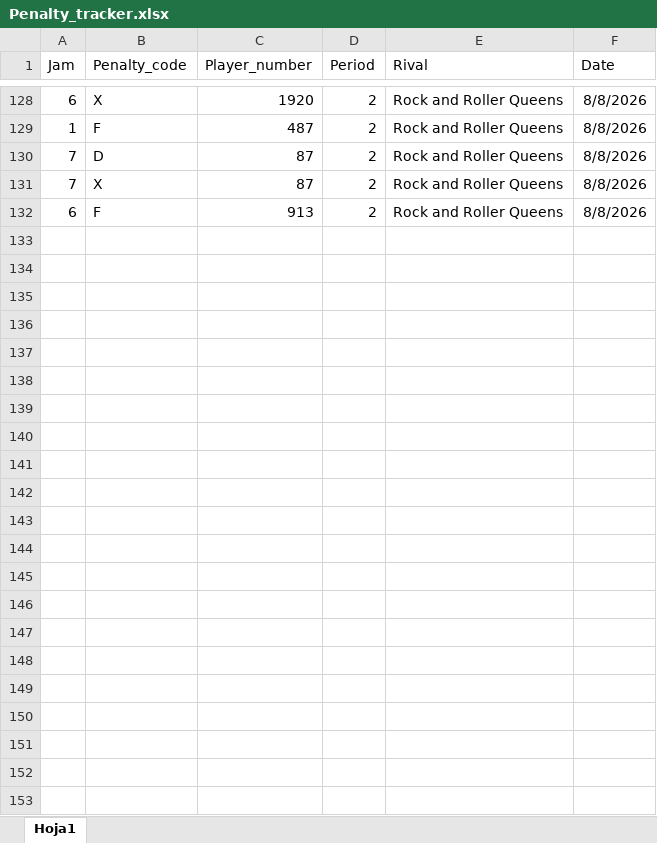
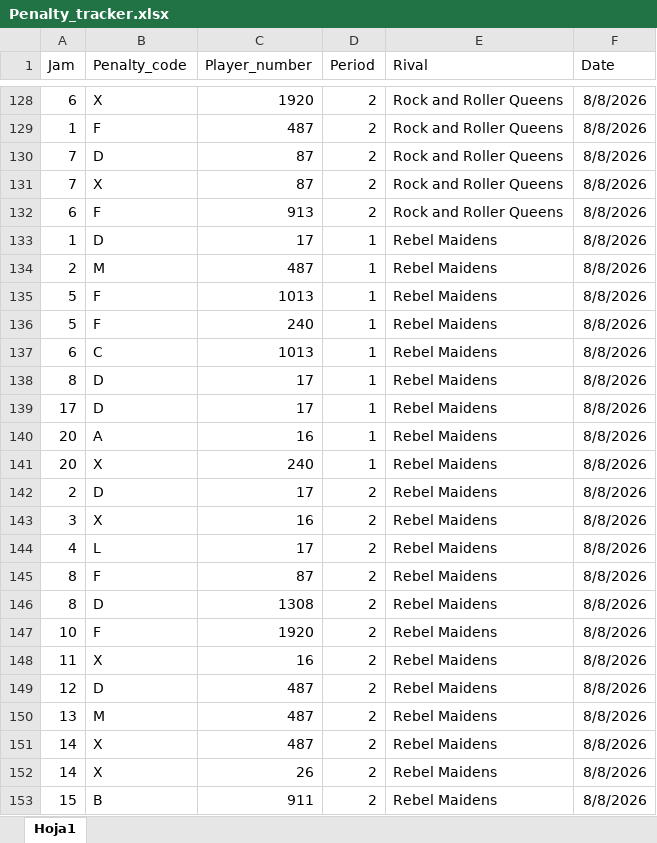
Before and after one commit to nhernandezz970408/Radical_stats, an Excel workbook: data/Penalty_tracker.xlsx, sheet Hoja1, drawn as a sheet; only a part is shown, gaps mark what is left out; values as stored, in another font and other column widths than the file's, no borders; the diff names each change by its address in the sheet, - before the commit and + after, or states it on an @@ line.

```diff
--- a/data/Penalty_tracker.xlsx (sheet Hoja1)
+++ b/data/Penalty_tracker.xlsx (sheet Hoja1)
+row 133: 1 | D | 17 | 1 | Rebel Maidens | 8/8/2026
+row 134: 2 | M | 487 | 1 | Rebel Maidens | 8/8/2026
+row 135: 5 | F | 1013 | 1 | Rebel Maidens | 8/8/2026
+row 136: 5 | F | 240 | 1 | Rebel Maidens | 8/8/2026
+row 137: 6 | C | 1013 | 1 | Rebel Maidens | 8/8/2026
+row 138: 8 | D | 17 | 1 | Rebel Maidens | 8/8/2026
+row 139: 17 | D | 17 | 1 | Rebel Maidens | 8/8/2026
+row 140: 20 | A | 16 | 1 | Rebel Maidens | 8/8/2026
+row 141: 20 | X | 240 | 1 | Rebel Maidens | 8/8/2026
+row 142: 2 | D | 17 | 2 | Rebel Maidens | 8/8/2026
+row 143: 3 | X | 16 | 2 | Rebel Maidens | 8/8/2026
+row 144: 4 | L | 17 | 2 | Rebel Maidens | 8/8/2026
+row 145: 8 | F | 87 | 2 | Rebel Maidens | 8/8/2026
+row 146: 8 | D | 1308 | 2 | Rebel Maidens | 8/8/2026
+row 147: 10 | F | 1920 | 2 | Rebel Maidens | 8/8/2026
+row 148: 11 | X | 16 | 2 | Rebel Maidens | 8/8/2026
+row 149: 12 | D | 487 | 2 | Rebel Maidens | 8/8/2026
+row 150: 13 | M | 487 | 2 | Rebel Maidens | 8/8/2026
+row 151: 14 | X | 487 | 2 | Rebel Maidens | 8/8/2026
+row 152: 14 | X | 26 | 2 | Rebel Maidens | 8/8/2026
+row 153: 15 | B | 911 | 2 | Rebel Maidens | 8/8/2026
```
Also changed, not shown: data/Jam_table.xlsx, data/Lineups.xlsx, 17 other files.
